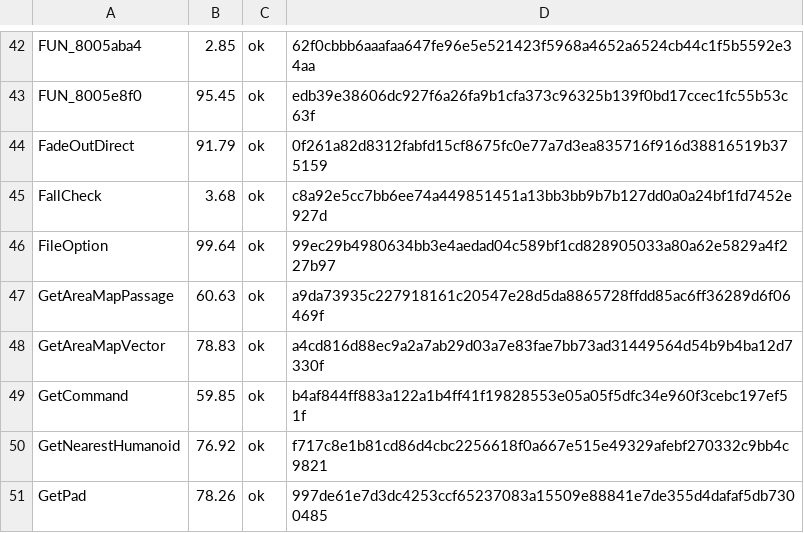
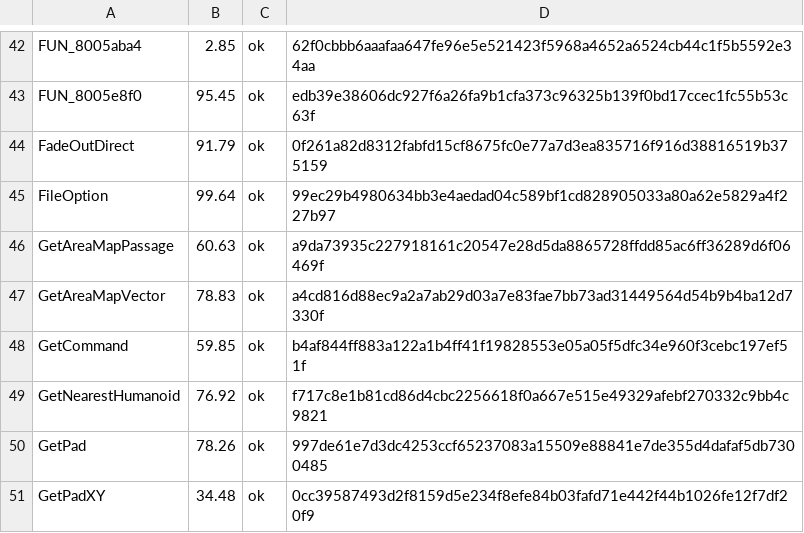
Before and after one commit to pj7778/tenchu-decomp, a TSV file: config/fuzzy.main.exe.tsv, drawn as a sheet; only a part is shown, gaps mark what is left out; the shorter side is filled out with more unchanged rows; the diff names each change by its address in the sheet, - before the commit and + after, or states it on an @@ line.

```diff
--- a/config/fuzzy.main.exe.tsv
+++ b/config/fuzzy.main.exe.tsv
-row 45: FallCheck | 3.68 | ok | c8a92e5cc7bb6ee74a449851451a13bb3bb9b7b127dd0a0a24bf1fd7452e927d
```
Also changed, not shown: 1 other file.
